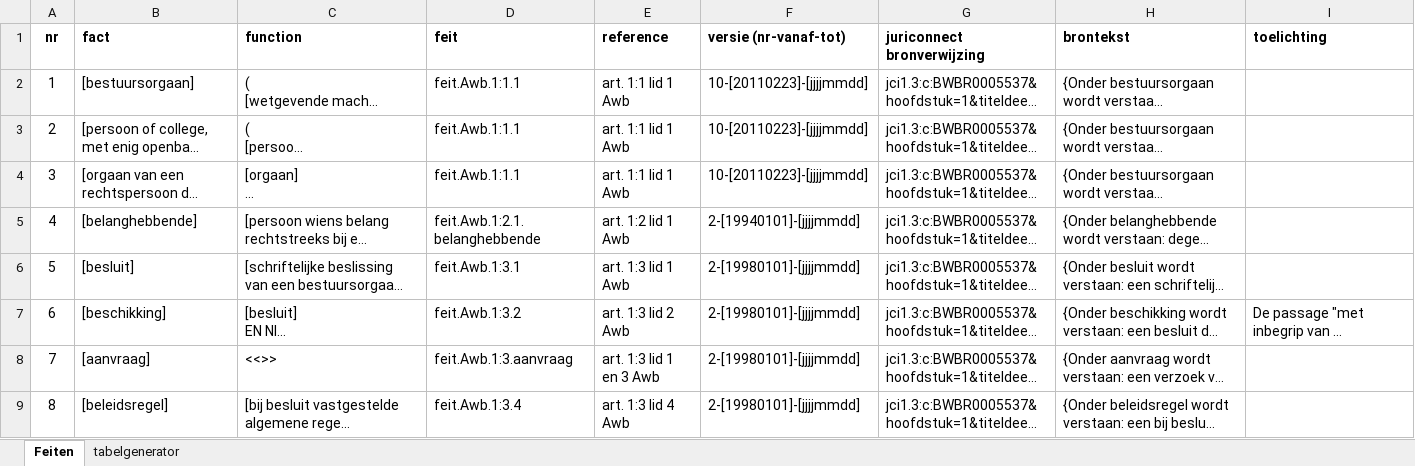
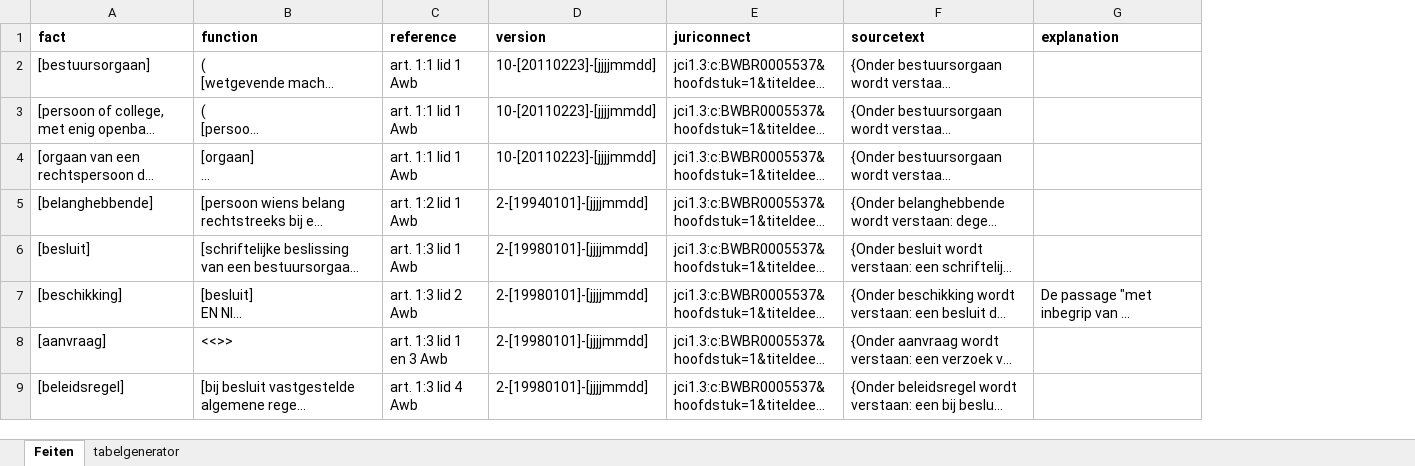
Before and after one commit to discipl/discipl-law-reg, an Excel workbook: tool/excels/feit.xlsx, sheet Feiten, drawn as a sheet; only a part is shown; long unchanged cells end in …; values as stored, in another font and other column widths than the file's, no borders; removed rows and columns are numbered as before the commit, all else as after; the diff names each change by its address in the sheet, - before the commit and + after, or states it on an @@ line.

```diff
--- a/tool/excels/feit.xlsx (sheet Feiten)
+++ b/tool/excels/feit.xlsx (sheet Feiten)
-column A (nr), rows 2-9: 1 | 2 | 3 | 4 | 5 | 6 | 7 | 8
-column D (feit), rows 2-9: feit.Awb.1:1.1 | feit.Awb.1:1.1 | feit.Awb.1:1.1 | feit.Awb.1:2.1.belanghebbende | feit.Awb.1:3.1 | feit.Awb.1:3.2 | feit.Awb.1:3.aanvraag | feit.Awb.1:3.4
-D1: versie (nr-vanaf-tot)
+D1: version
-E1: juriconnect bronverwijzing
+E1: juriconnect
-F1: brontekst
+F1: sourcetext
-G1: toelichting
+G1: explanation
```
Also changed, not shown: sheet tabelgenerator, tool/excels/handeling.xlsx, tool/excels/plicht.xlsx, 20 other files.
